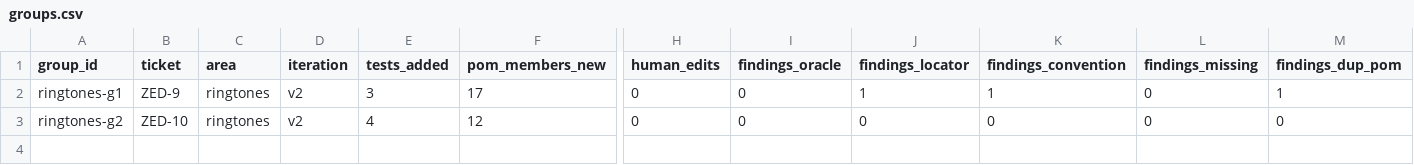
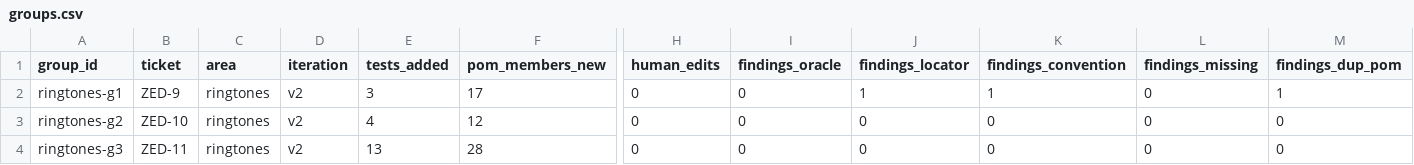
Before and after one commit to domovou69/playwright, a CSV file: metrics/groups.csv, drawn as a sheet; only a part is shown, gaps mark what is left out; rows hold the shown columns only; the diff names each change by its address in the sheet, - before the commit and + after, or states it on an @@ line.

```diff
--- a/metrics/groups.csv
+++ b/metrics/groups.csv
+row 4: ringtones-g3 | ZED-11 | ringtones | v2 | 13 | 28 | 0 | 0 | 0 | 0 | 0 | 0
```
Also changed, not shown: metrics/sessions.csv.
